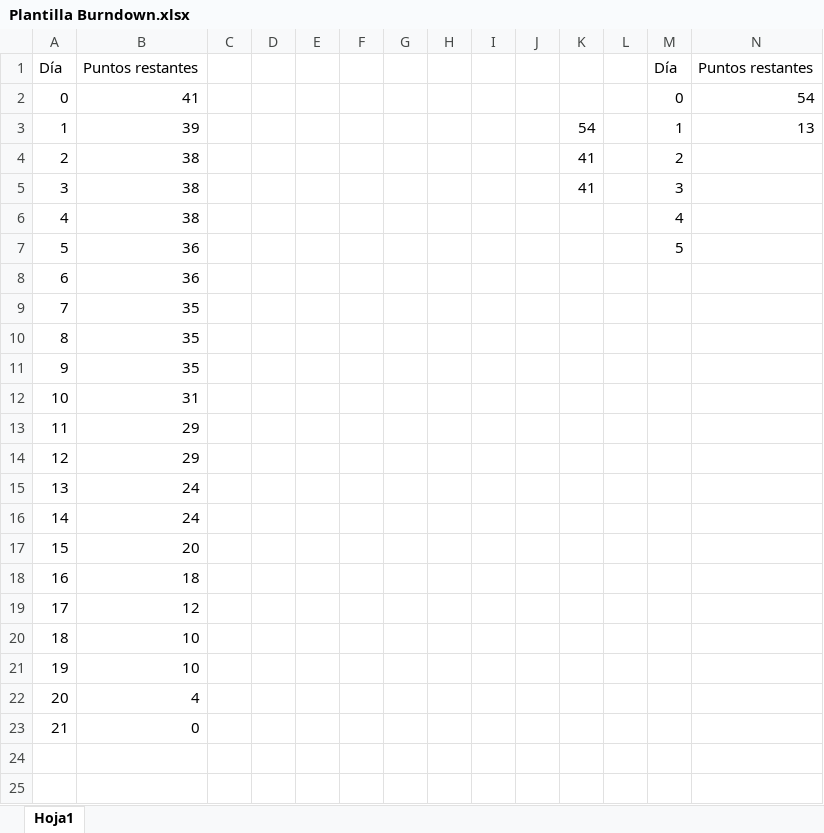
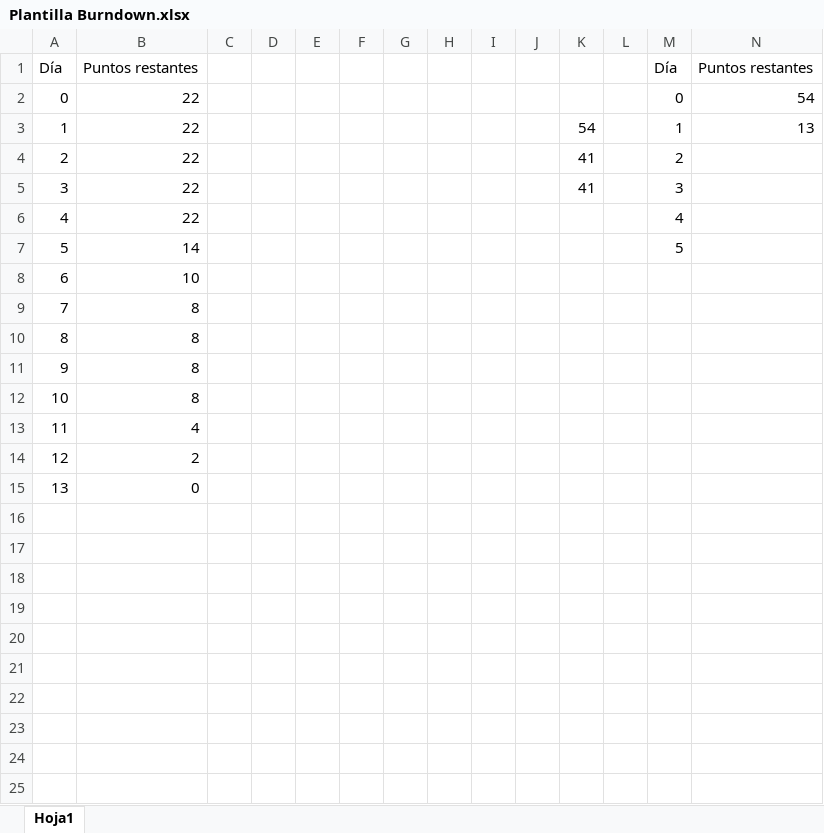
Before and after one commit to julioom/Repositorio-PGPI, an Excel workbook: Plantilla Burndown.xlsx, sheet Hoja1, drawn as a sheet; only a part is shown; values as stored, in another font and other column widths than the file's, no borders; charts and pictures not drawn; removed rows and columns are numbered as before the commit, all else as after; the diff covers the shown part only; the diff names each change by its address in the sheet, - before the commit and + after, or states it on an @@ line.

```diff
--- a/Plantilla Burndown.xlsx (sheet Hoja1)
+++ b/Plantilla Burndown.xlsx (sheet Hoja1)
-B2: 41
+B2: 22
-B3: 39
+B3: 22
-B4:B6: 38
+B4:B6: 22
-B7: 36
+B7: 14
-row 8: 6 | 36
-row 9: 7 | 35
-row 10: 8 | 35
-row 11: 9 | 35
-row 12: 10 | 31
-row 13: 11 | 29
-row 14: 12 | 29
-row 15: 13 | 24
-row 16: 14 | 24
-row 17: 15 | 20
-row 18: 16 | 18
-row 19: 17 | 12
@@ column A renumbered between rows 8 and 15 @@
-B9: 10
+B9: 8
+row 10: 8 | 8
+row 11: 9 | 8
+row 12: 10 | 8
+row 14: 12 | 2
+row 16: (empty)
+row 17: (empty)
+row 18: (empty)
+row 19: (empty)
+row 20: (empty)
+row 21: (empty)
+row 22: (empty)
+row 23: (empty)
+row 24: (empty)
+row 25: (empty)
```
Also changed, not shown: 2 added rows elsewhere in this sheet, charts or pictures, 2 other files.
